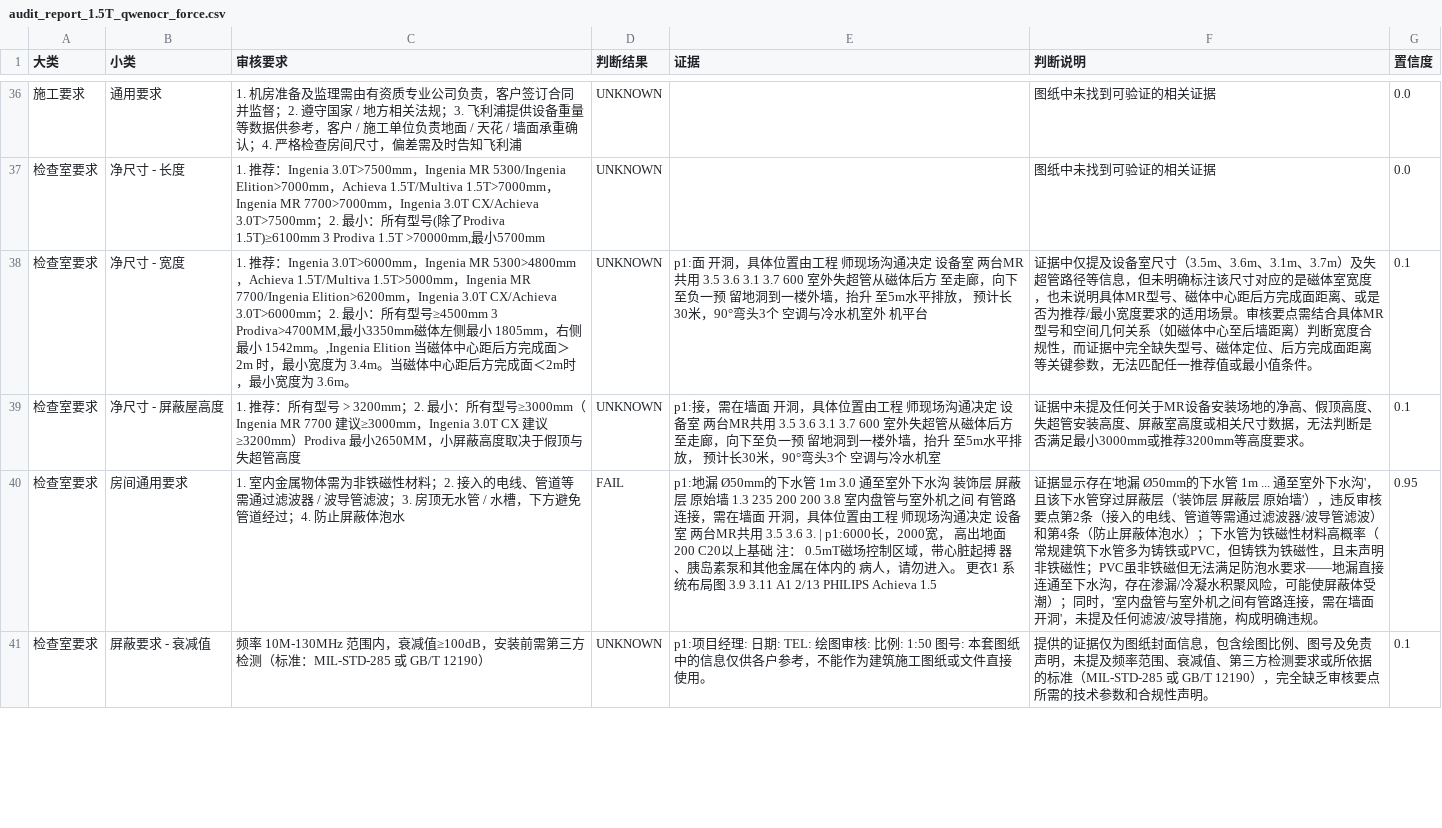
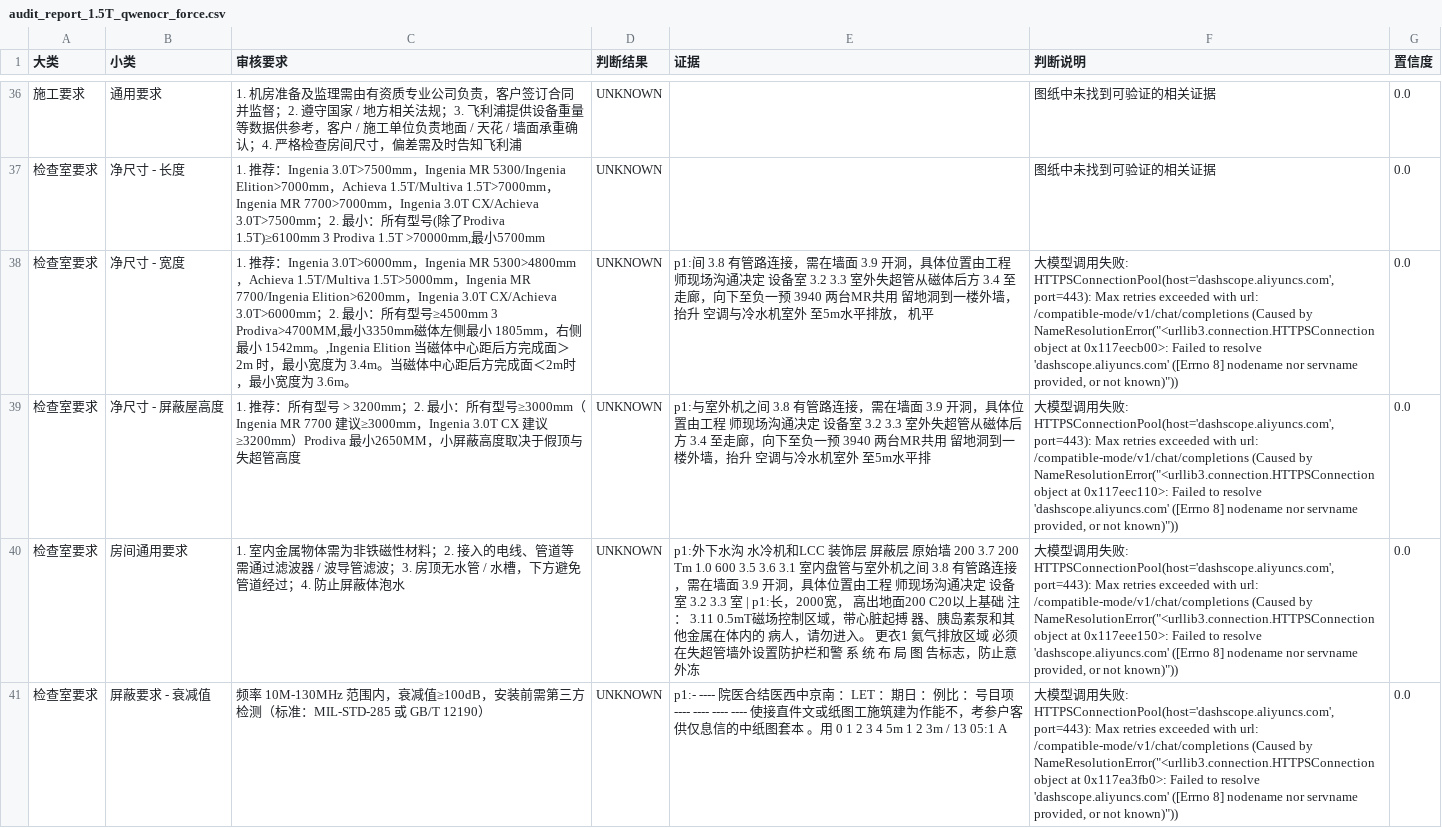
Before and after one commit to chester-zhou/codex, a CSV file: audit_report_1.5T_qwenocr_force.csv, drawn as a sheet; only a part is shown, gaps mark what is left out; the diff covers the shown part only; the diff names each change by its address in the sheet, - before the commit and + after, or states it on an @@ line.

```diff
--- a/audit_report_1.5T_qwenocr_force.csv
+++ b/audit_report_1.5T_qwenocr_force.csv
-E38 (证据): p1:面 开洞，具体位置由工程 师现场沟通决定 设备室 两台MR共用 3.5 3.6 3.1 3.7 600 室外失超管从磁体后方 至走廊，向下至负一预 留地洞到一楼外墙，抬升 至5m水平排放， 预计长30米，90°弯头3个 空调与冷水机室外 机平台
+E38 (证据): p1:间 3.8 有管路连接，需在墙面 3.9 开洞，具体位置由工程 师现场沟通决定 设备室 3.2 3.3 室外失超管从磁体后方 3.4 至走廊，向下至负一预 3940 两台MR共用 留地洞到一楼外墙，抬升 空调与冷水机室外 至5m水平排放， 机平
-F38 (判断说明): 证据中仅提及设备室尺寸（3.5m、3.6m、3.1m、3.7m）及失超管路径等信息，但未明确标注该尺寸对应的是磁体室宽度，也未说明具体MR型号、磁体中心距后方完成面距离、或是否为推荐/最小宽度要求的适用场景。审核要点需结合具体MR型号和空间几何关系（如磁体中心至后墙距离）判断宽度合规性，而证据中完全缺失型号、磁体定位、后方完成面距离等关键参数，无法匹配任一推荐值或最小值条件。
+F38 (判断说明): 大模型调用失败: HTTPSConnectionPool(host='dashscope.aliyuncs.com', port=443): Max retries exceeded with url: /compatible-mode/v1/chat/completions (Caused by NameResolutionError("<urllib3.connection.HTTPSConnection object at 0x117eecb00>: Failed to resolve 'dashscope.aliyuncs.com' ([Errno 8] nodename nor servname provided, or not known)"))
-G38:G39 (置信度): 0.1
+G38:G39 (置信度): 0.0
-E39 (证据): p1:接，需在墙面 开洞，具体位置由工程 师现场沟通决定 设备室 两台MR共用 3.5 3.6 3.1 3.7 600 室外失超管从磁体后方 至走廊，向下至负一预 留地洞到一楼外墙，抬升 至5m水平排放， 预计长30米，90°弯头3个 空调与冷水机室
+E39 (证据): p1:与室外机之间 3.8 有管路连接，需在墙面 3.9 开洞，具体位置由工程 师现场沟通决定 设备室 3.2 3.3 室外失超管从磁体后方 3.4 至走廊，向下至负一预 3940 两台MR共用 留地洞到一楼外墙，抬升 空调与冷水机室外 至5m水平排
-F39 (判断说明): 证据中未提及任何关于MR设备安装场地的净高、假顶高度、失超管安装高度、屏蔽室高度或相关尺寸数据，无法判断是否满足最小3000mm或推荐3200mm等高度要求。
+F39 (判断说明): 大模型调用失败: HTTPSConnectionPool(host='dashscope.aliyuncs.com', port=443): Max retries exceeded with url: /compatible-mode/v1/chat/completions (Caused by NameResolutionError("<urllib3.connection.HTTPSConnection object at 0x117eec110>: Failed to resolve 'dashscope.aliyuncs.com' ([Errno 8] nodename nor servname provided, or not known)"))
-D40 (判断结果): FAIL
+D40 (判断结果): UNKNOWN
-E40 (证据): p1:地漏 Ø50mm的下水管 1m 3.0 通至室外下水沟 装饰层 屏蔽层 原始墙 1.3 235 200 200 3.8 室内盘管与室外机之间 有管路连接，需在墙面 开洞，具体位置由工程 师现场沟通决定 设备室 两台MR共用 3.5 3.6 3. | p1:6000长，2000宽， 高出地面200 C20以上基础 注： 0.5mT磁场控制区域，带心脏起搏 器、胰岛素泵和其他金属在体内的 病人，请勿进入。 更衣1 系统布局图 3.9 3.11 A1 2/13 PHILIPS Achieva 1.5
+E40 (证据): p1:外下水沟 水冷机和LCC 装饰层 屏蔽层 原始墙 200 3.7 200 Tm 1.0 600 3.5 3.6 3.1 室内盘管与室外机之间 3.8 有管路连接，需在墙面 3.9 开洞，具体位置由工程 师现场沟通决定 设备室 3.2 3.3 室 | p1:长，2000宽， 高出地面200 C20以上基础 注： 3.11 0.5mT磁场控制区域，带心脏起搏 器、胰岛素泵和其他金属在体内的 病人，请勿进入。 更衣1 氦气排放区域 必须在失超管墙外设置防护栏和警 系 统 布 局 图 告标志，防止意外冻
-F40 (判断说明): 证据显示存在'地漏 Ø50mm的下水管 1m ... 通至室外下水沟'，且该下水管穿过屏蔽层（'装饰层 屏蔽层 原始墙'），违反审核要点第2条（接入的电线、管道等需通过滤波器/波导管滤波）和第4条（防止屏蔽体泡水）；下水管为铁磁性材料高概率（常规建筑下水管多为铸铁或PVC，但铸铁为铁磁性，且未声明非铁磁性；PVC虽非铁磁但无法满足防泡水要求——地漏直接连通至下水沟，存在渗漏/冷凝水积聚风险，可能使屏蔽体受潮）；同时，'室内盘管与室外机之间有管路连接，需在墙面开洞'，未提及任何滤波/波导措施，构成明确违规。
+F40 (判断说明): 大模型调用失败: HTTPSConnectionPool(host='dashscope.aliyuncs.com', port=443): Max retries exceeded with url: /compatible-mode/v1/chat/completions (Caused by NameResolutionError("<urllib3.connection.HTTPSConnection object at 0x117eee150>: Failed to resolve 'dashscope.aliyuncs.com' ([Errno 8] nodename nor servname provided, or not known)"))
-G40 (置信度): 0.95
+G40 (置信度): 0.0
-E41 (证据): p1:项目经理: 日期: TEL: 绘图审核: 比例: 1:50 图号: 本套图纸中的信息仅供各户参考，不能作为建筑施工图纸或文件直接使用。
+E41 (证据): p1:- ---- 院医合结医西中京南 ：LET ：期日 ：例比 ：号目项 ---- ---- ---- ---- 使接直件文或纸图工施筑建为作能不，考参户客供仅息信的中纸图套本 。用 0 1 2 3 4 5m 1 2 3m / 13 05:1 A
-F41 (判断说明): 提供的证据仅为图纸封面信息，包含绘图比例、图号及免责声明，未提及频率范围、衰减值、第三方检测要求或所依据的标准（MIL-STD-285 或 GB/T 12190），完全缺乏审核要点所需的技术参数和合规性声明。
+F41 (判断说明): 大模型调用失败: HTTPSConnectionPool(host='dashscope.aliyuncs.com', port=443): Max retries exceeded with url: /compatible-mode/v1/chat/completions (Caused by NameResolutionError("<urllib3.connection.HTTPSConnection object at 0x117ea3fb0>: Failed to resolve 'dashscope.aliyuncs.com' ([Errno 8] nodename nor servname provided, or not known)"))
-G41 (置信度): 0.1
+G41 (置信度): 0.0
```
Also changed, not shown: 139 edited cells elsewhere in this file, 20 other files.
